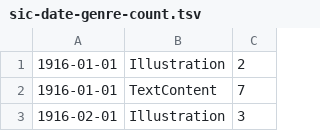
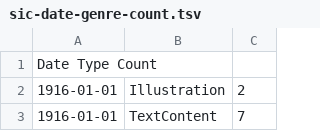
Before and after one commit to Princeton-CDH/bmtnsprings-visualization, a TSV file: data/sic-date-genre-count.tsv, drawn as a sheet; only a part is shown; the shorter side is filled out with more unchanged rows; the diff names each change by its address in the sheet, - before the commit and + after, or states it on an @@ line.

```diff
--- a/data/sic-date-genre-count.tsv
+++ b/data/sic-date-genre-count.tsv
+row 1: Date Type Count
```
Also changed, not shown: data/sic-currency.tsv.
